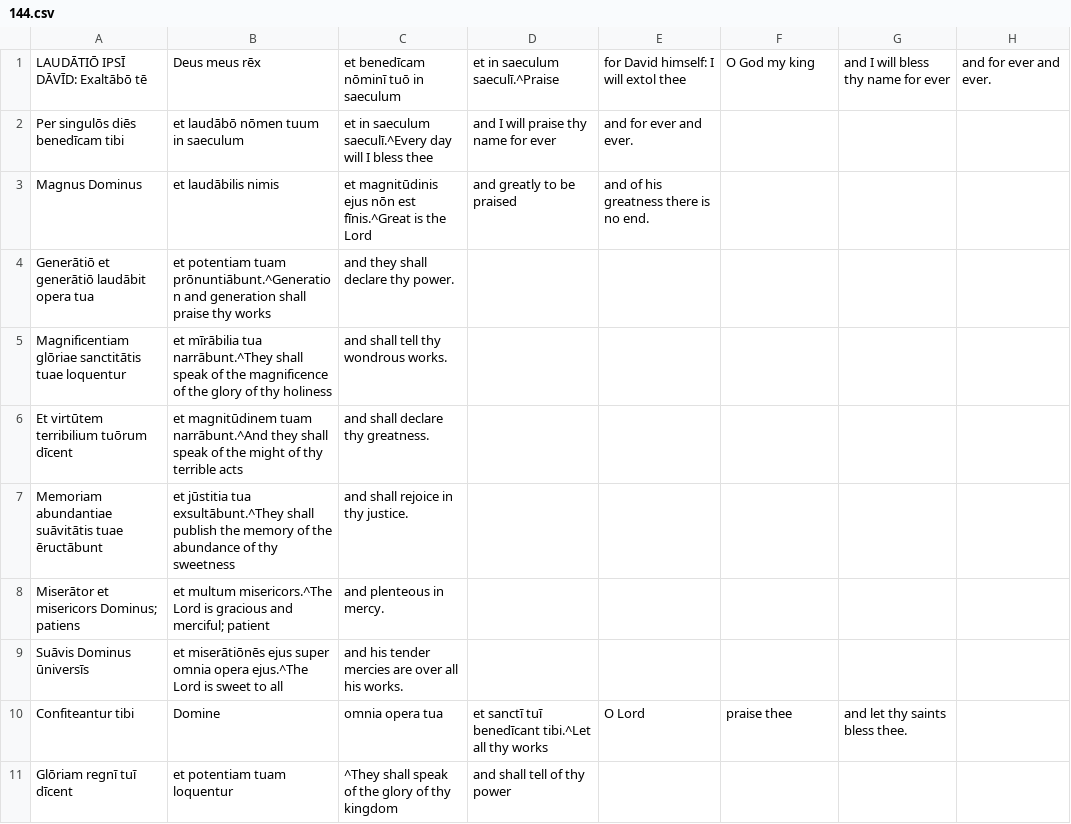
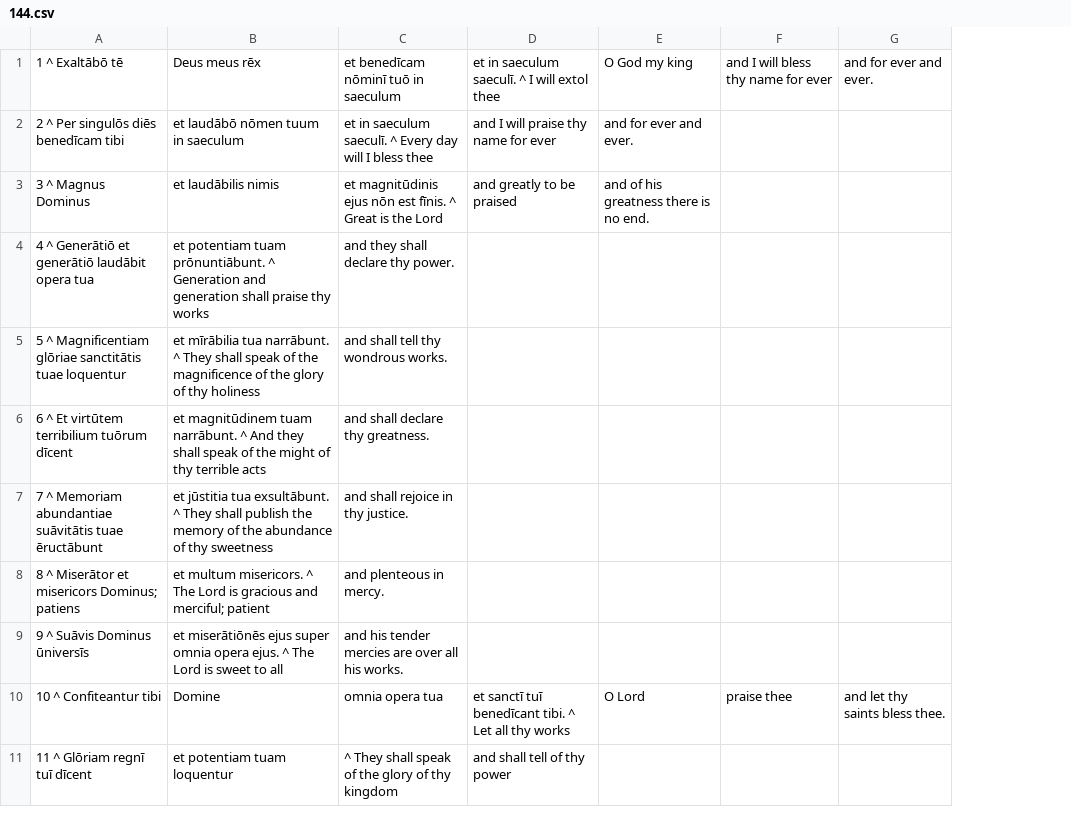
Before and after one commit to DoctrinaLatina/doctrina-latina, a CSV file: vulgata/01-vetus-testamentum/21-psalmi/144.csv, drawn as a sheet; only a part is shown; removed rows and columns are numbered as before the commit, all else as after; the diff covers the shown part only; the diff names each change by its address in the sheet, - before the commit and + after, or states it on an @@ line.

```diff
--- a/vulgata/01-vetus-testamentum/21-psalmi/144.csv
+++ b/vulgata/01-vetus-testamentum/21-psalmi/144.csv
-column A, rows 1-11: LAUDĀTIŌ IPSĪ DĀVĪD: Exaltābō tē | Per singulōs diēs benedīcam tibi | Magnus Dominus | Generātiō et generātiō laudābit opera tua | Magnificentiam glōriae sanctitātis tuae loquentur | Et virtūtem terribilium tuōrum dīcent | Memoriam abundantiae suāvitātis tuae ēructābunt | Miserātor et misericors Dominus; patiens | Suāvis Dominus ūniversīs | Confiteantur tibi | Glōriam regnī tuī dīcent
+column A, rows 1-11: 1 ^ Exaltābō tē | 2 ^ Per singulōs diēs benedīcam tibi | 3 ^ Magnus Dominus | 4 ^ Generātiō et generātiō laudābit opera tua | 5 ^ Magnificentiam glōriae sanctitātis tuae loquentur | 6 ^ Et virtūtem terribilium tuōrum dīcent | 7 ^ Memoriam abundantiae suāvitātis tuae ēructābunt | 8 ^ Miserātor et misericors Dominus; patiens | 9 ^ Suāvis Dominus ūniversīs | 10 ^ Confiteantur tibi | 11 ^ Glōriam regnī tuī dīcent
-column G, rows 1-10: and I will bless thy name for ever |  |  |  |  |  |  |  |  | and let thy saints bless thee.
-D1: et in saeculum saeculī.^Praise
+D1: et in saeculum saeculī. ^ I will extol thee
-E1: for David himself: I will extol thee
+E1: O God my king
-F1: O God my king
+F1: and I will bless thy name for ever
-C2: …in saeculum saeculī.^Every day will…
+C2: …in saeculum saeculī. ^ Every day will…
-C3: …nōn est fīnis.^Great is the…
+C3: …nōn est fīnis. ^ Great is the…
-B4: …potentiam tuam prōnuntiābunt.^Generation and generation…
+B4: …potentiam tuam prōnuntiābunt. ^ Generation and generation…
-B5: …mīrābilia tua narrābunt.^They shall speak…
+B5: …mīrābilia tua narrābunt. ^ They shall speak…
-B6: …magnitūdinem tuam narrābunt.^And they shall…
+B6: …magnitūdinem tuam narrābunt. ^ And they shall…
-B7: …jūstitia tua exsultābunt.^They shall publish…
+B7: …jūstitia tua exsultābunt. ^ They shall publish…
-B8: et multum misericors.^The Lord is…
+B8: et multum misericors. ^ The Lord is…
-B9: …omnia opera ejus.^The Lord is…
+B9: …omnia opera ejus. ^ The Lord is…
-D10: …tuī benedīcant tibi.^Let all thy…
+D10: …tuī benedīcant tibi. ^ Let all thy…
-G10: (empty)
+G10: and let thy saints bless thee.
-C11: ^They shall speak…
+C11: ^ They shall speak…
```
Also changed, not shown: 11 edited cells elsewhere in this file, vulgata/01-vetus-testamentum/21-psalmi/102.csv, vulgata/01-vetus-testamentum/21-psalmi/138.csv, 17 other files.
